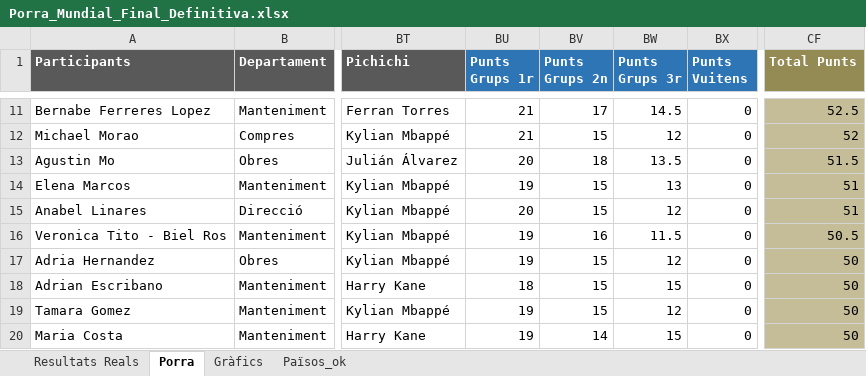
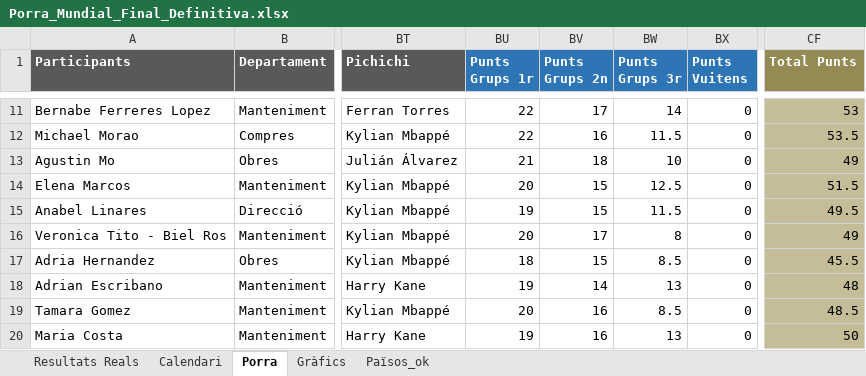
Before and after one commit to marcllopisraja-crypto/testporra, an Excel workbook: Porra_Mundial_Final_Definitiva.xlsx, sheet Porra, drawn as a sheet; only a part is shown, gaps mark what is left out; values as stored, in another font and other column widths than the file's, no borders; the diff covers the shown part only; the diff names each change by its address in the sheet, - before the commit and + after, or states it on an @@ line.

```diff
--- a/Porra_Mundial_Final_Definitiva.xlsx (sheet Porra)
+++ b/Porra_Mundial_Final_Definitiva.xlsx (sheet Porra)
+sheet tab: Calendari
-BU11:BU12 (Punts Grups 1r): 21
+BU11:BU12 (Punts Grups 1r): 22
-BW11 (Punts Grups 3r): 14.5
+BW11 (Punts Grups 3r): 14
-CF11 (Total Punts): 52.5
+CF11 (Total Punts): 53
-BV12 (Punts Grups 2n): 15
+BV12 (Punts Grups 2n): 16
-BW12 (Punts Grups 3r): 12
+BW12 (Punts Grups 3r): 11.5
-CF12 (Total Punts): 52
+CF12 (Total Punts): 53.5
-BU13 (Punts Grups 1r): 20
+BU13 (Punts Grups 1r): 21
-BW13 (Punts Grups 3r): 13.5
+BW13 (Punts Grups 3r): 10
-CF13 (Total Punts): 51.5
+CF13 (Total Punts): 49
-BU14 (Punts Grups 1r): 19
+BU14 (Punts Grups 1r): 20
-BW14 (Punts Grups 3r): 13
+BW14 (Punts Grups 3r): 12.5
-CF14 (Total Punts): 51
+CF14 (Total Punts): 51.5
-BU15 (Punts Grups 1r): 20
+BU15 (Punts Grups 1r): 19
-BW15 (Punts Grups 3r): 12
+BW15 (Punts Grups 3r): 11.5
-CF15 (Total Punts): 51
+CF15 (Total Punts): 49.5
-BU16 (Punts Grups 1r): 19
+BU16 (Punts Grups 1r): 20
-BV16 (Punts Grups 2n): 16
+BV16 (Punts Grups 2n): 17
-BW16 (Punts Grups 3r): 11.5
+BW16 (Punts Grups 3r): 8
-CF16 (Total Punts): 50.5
+CF16 (Total Punts): 49
-BU17 (Punts Grups 1r): 19
+BU17 (Punts Grups 1r): 18
-BW17 (Punts Grups 3r): 12
+BW17 (Punts Grups 3r): 8.5
-CF17 (Total Punts): 50
+CF17 (Total Punts): 45.5
-BU18 (Punts Grups 1r): 18
+BU18 (Punts Grups 1r): 19
-BV18 (Punts Grups 2n): 15
+BV18 (Punts Grups 2n): 14
-BW18 (Punts Grups 3r): 15
+BW18 (Punts Grups 3r): 13
-CF18 (Total Punts): 50
+CF18 (Total Punts): 48
-BU19 (Punts Grups 1r): 19
+BU19 (Punts Grups 1r): 20
-BV19 (Punts Grups 2n): 15
+BV19 (Punts Grups 2n): 16
-BW19 (Punts Grups 3r): 12
+BW19 (Punts Grups 3r): 8.5
-CF19 (Total Punts): 50
+CF19 (Total Punts): 48.5
-BV20 (Punts Grups 2n): 14
+BV20 (Punts Grups 2n): 16
-BW20 (Punts Grups 3r): 15
+BW20 (Punts Grups 3r): 13
```
Also changed, not shown: 141 edited cells elsewhere in this sheet, sheet Resultats Reals, sheet Països_ok, formulas that keep their value, 1 other file.
